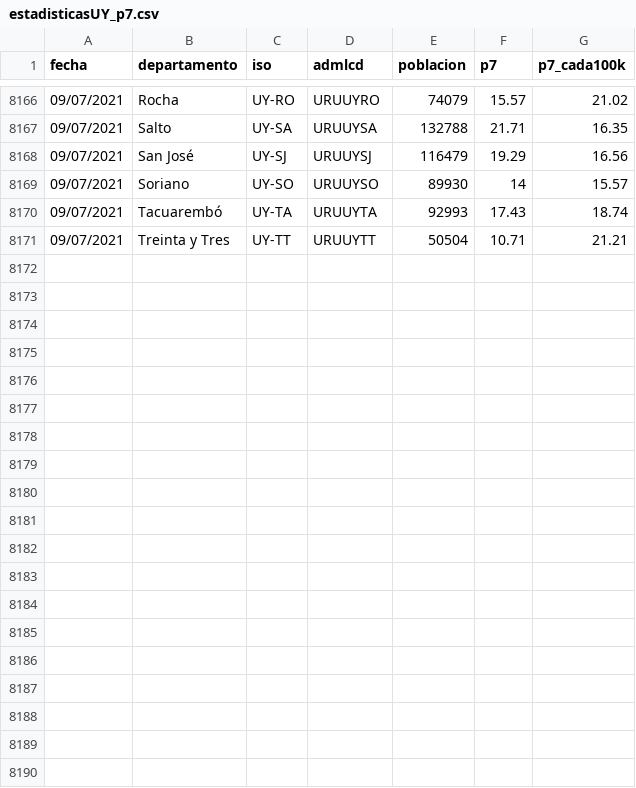
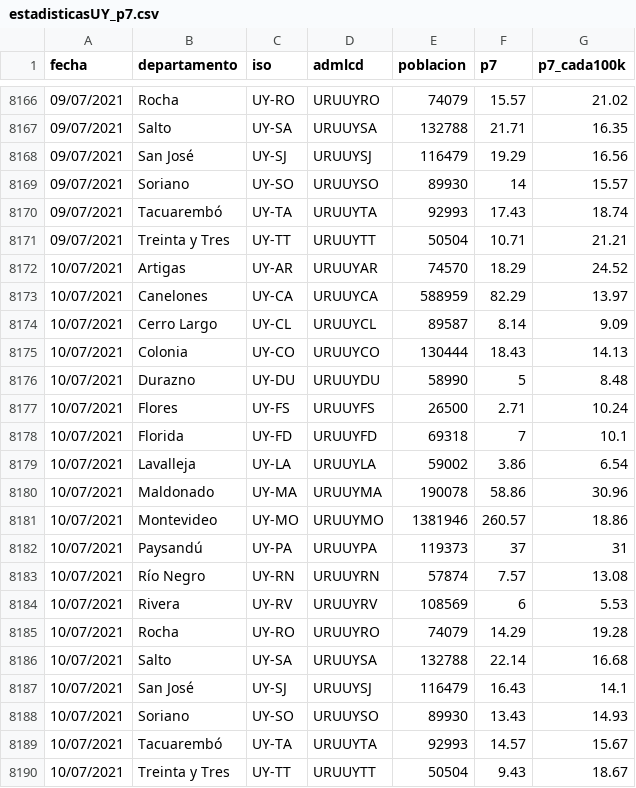
Before and after one commit to GUIAD-COVID/datos-y-visualizaciones-GUIAD, a CSV file: datos/estadisticasUY_p7.csv, drawn as a sheet; only a part is shown, gaps mark what is left out.

```diff
--- a/datos/estadisticasUY_p7.csv
+++ b/datos/estadisticasUY_p7.csv
@@ -8171 +8171,20 @@ fecha,departamento,iso,admlcd,poblacion,p7,p7_cada100k
 09/07/2021,Treinta y Tres,UY-TT,URUUYTT,50504,10.71,21.21
+10/07/2021,Artigas,UY-AR,URUUYAR,74570,18.29,24.52
+10/07/2021,Canelones,UY-CA,URUUYCA,588959,82.29,13.97
+10/07/2021,Cerro Largo,UY-CL,URUUYCL,89587,8.14,9.09
+10/07/2021,Colonia,UY-CO,URUUYCO,130444,18.43,14.13
+10/07/2021,Durazno,UY-DU,URUUYDU,58990,5,8.48
+10/07/2021,Flores,UY-FS,URUUYFS,26500,2.71,10.24
+10/07/2021,Florida,UY-FD,URUUYFD,69318,7,10.1
+10/07/2021,Lavalleja,UY-LA,URUUYLA,59002,3.86,6.54
+10/07/2021,Maldonado,UY-MA,URUUYMA,190078,58.86,30.96
+10/07/2021,Montevideo,UY-MO,URUUYMO,1381946,260.57,18.86
+10/07/2021,Paysandú,UY-PA,URUUYPA,119373,37,31
+10/07/2021,Río Negro,UY-RN,URUUYRN,57874,7.57,13.08
+10/07/2021,Rivera,UY-RV,URUUYRV,108569,6,5.53
+10/07/2021,Rocha,UY-RO,URUUYRO,74079,14.29,19.28
+10/07/2021,Salto,UY-SA,URUUYSA,132788,22.14,16.68
+10/07/2021,San José,UY-SJ,URUUYSJ,116479,16.43,14.1
+10/07/2021,Soriano,UY-SO,URUUYSO,89930,13.43,14.93
+10/07/2021,Tacuarembó,UY-TA,URUUYTA,92993,14.57,15.67
+10/07/2021,Treinta y Tres,UY-TT,URUUYTT,50504,9.43,18.67
```
Also changed, not shown: datos/estadisticasUY.csv, datos/estadisticasUY_fallecimientos.csv, 5 other files.
